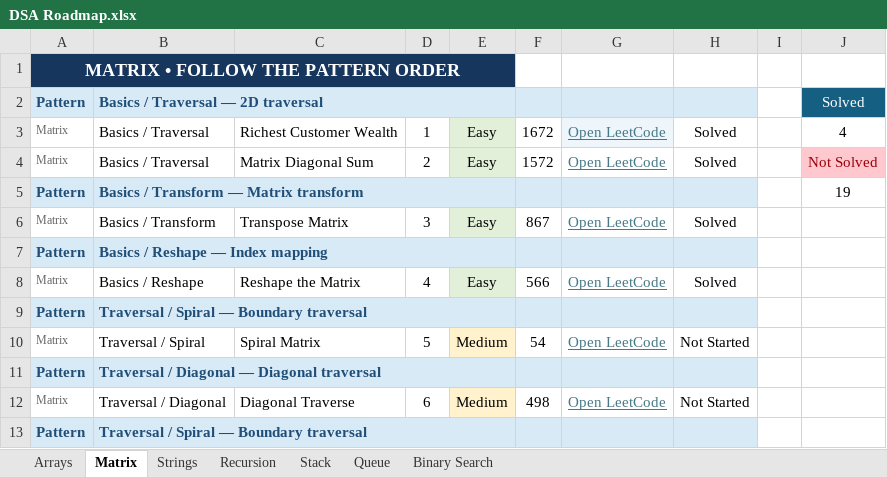
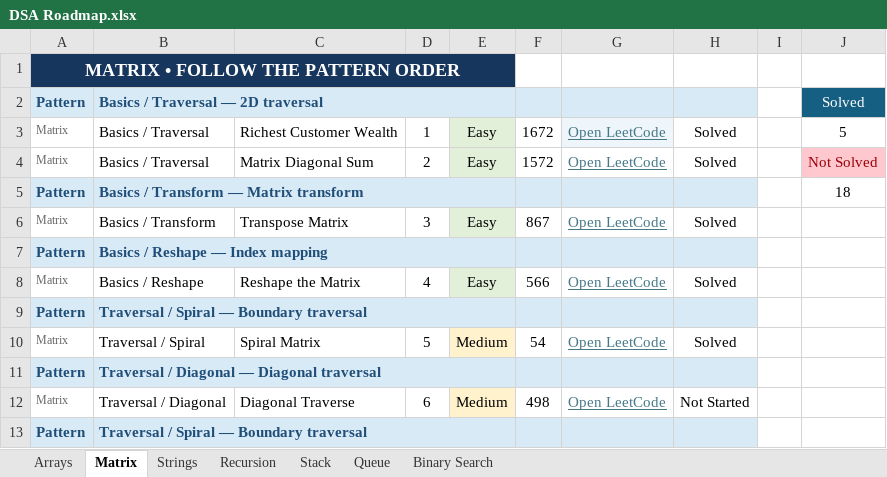
Before and after one commit to joelfranklin22/DSA-PatternPlaybook, an Excel workbook: DSA Roadmap.xlsx, sheet Matrix, drawn as a sheet; only a part is shown; values as stored, in another font and other column widths than the file's, no borders; the diff names each change by its address in the sheet, - before the commit and + after, or states it on an @@ line.

Commit message:
roadmap updated

```diff
--- a/DSA Roadmap.xlsx (sheet Matrix)
+++ b/DSA Roadmap.xlsx (sheet Matrix)
-J3: 4
+J3: 5
-J5: 19
+J5: 18
-H10: Not Started
+H10: Solved
```
